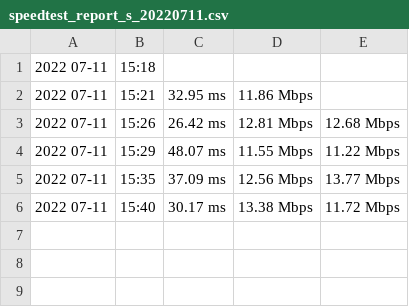
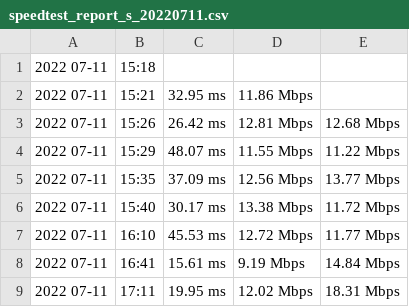
Before and after one commit to jdjhan/test_report_volt_s, a CSV file: speedtest_report_s_20220711.csv, drawn as a sheet.

Commit message:
update

```diff
--- a/speedtest_report_s_20220711.csv
+++ b/speedtest_report_s_20220711.csv
@@ -6 +6,4 @@
 2022 07-11, 15:40, 30.17 ms , 13.38 Mbps , 11.72 Mbps ,
+2022 07-11, 16:10, 45.53 ms , 12.72 Mbps , 11.77 Mbps ,
+2022 07-11, 16:41, 15.61 ms , 9.19 Mbps , 14.84 Mbps ,
+2022 07-11, 17:11, 19.95 ms , 12.02 Mbps , 18.31 Mbps ,
```
